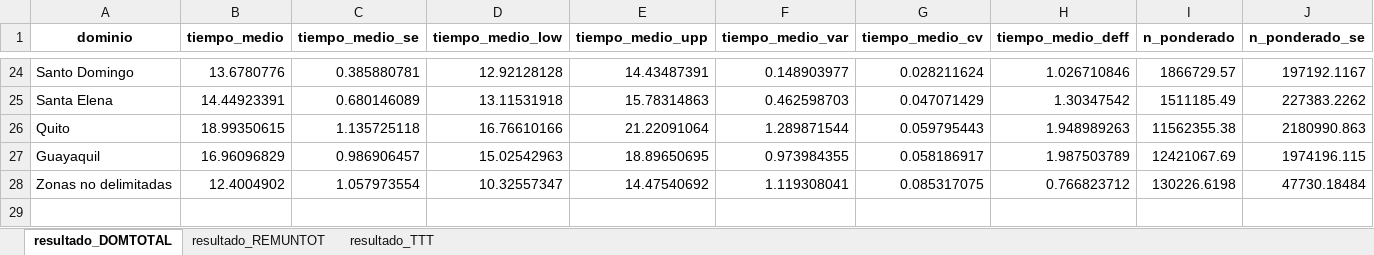
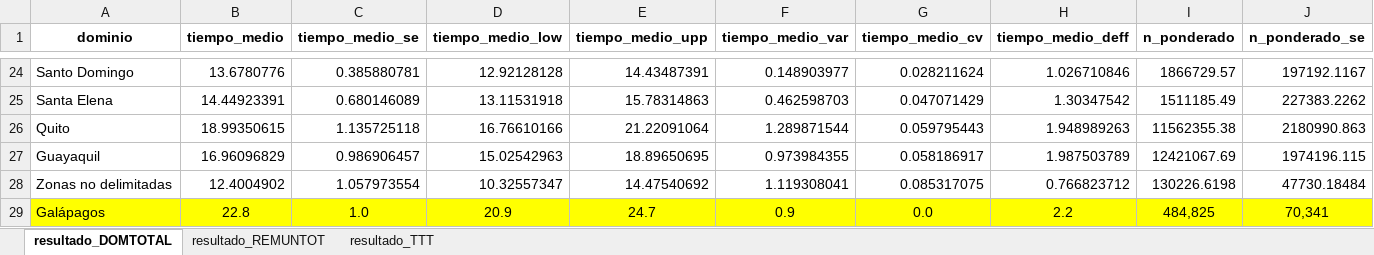
Before and after one commit to ohmar2023/uso_del_tiempo_2025, an Excel workbook: insumos/01_estimaciones/Reporte_06_mayo_2025.xlsx, sheet resultado_DOMTOTAL, drawn as a sheet; only a part is shown, gaps mark what is left out; values as stored, in another font and other column widths than the file's, no borders; rows hold the shown columns only; the diff names each change by its address in the sheet, - before the commit and + after, or states it on an @@ line.

```diff
--- a/insumos/01_estimaciones/Reporte_06_mayo_2025.xlsx (sheet resultado_DOMTOTAL)
+++ b/insumos/01_estimaciones/Reporte_06_mayo_2025.xlsx (sheet resultado_DOMTOTAL)
+row 29: Galápagos | 22.8 | 1.0 | 20.9 | 24.7 | 0.9 | 0.0 | 2.2 | 484,825 | 70,341
```
Also changed, not shown: intermedios/01_insumos_tamanio/base_insumos.xlsx, 40 other files.
